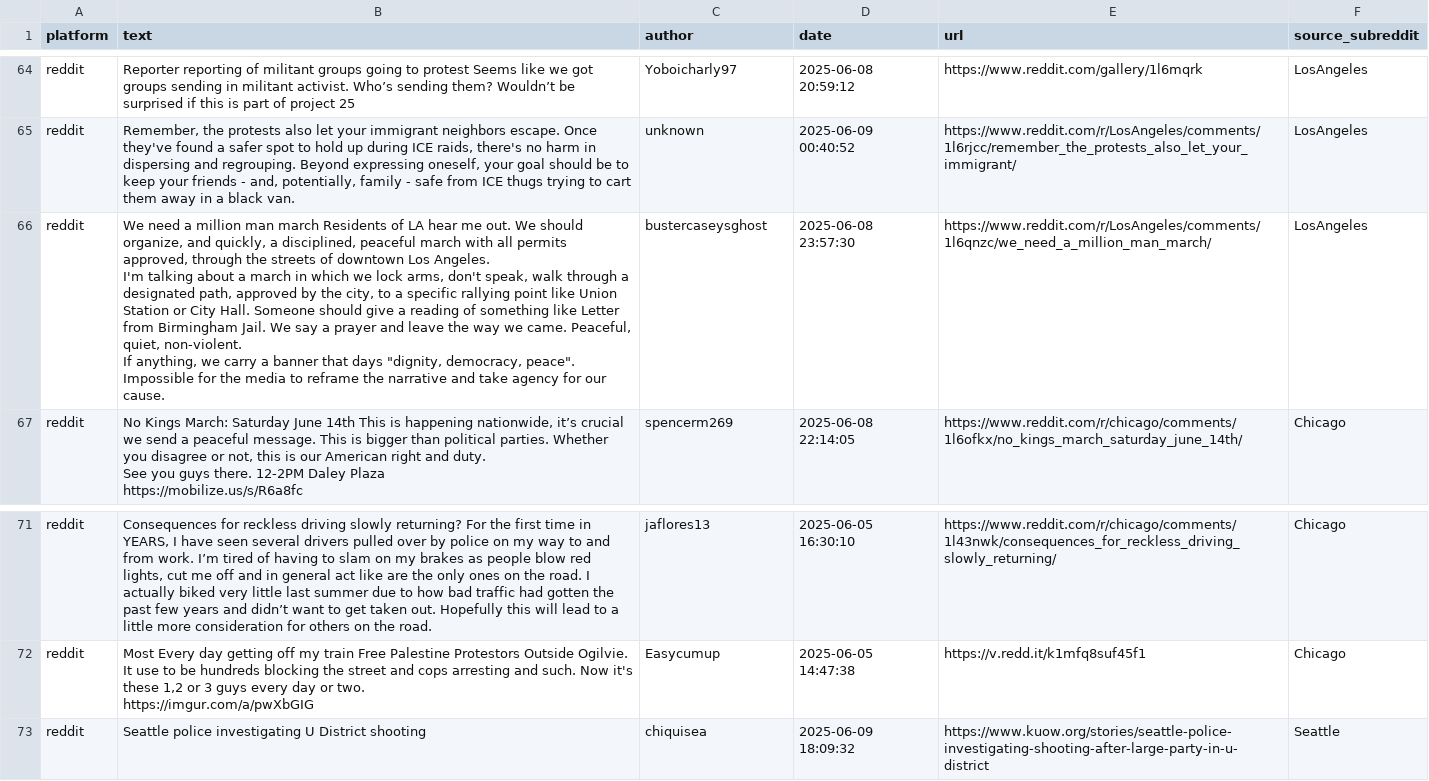
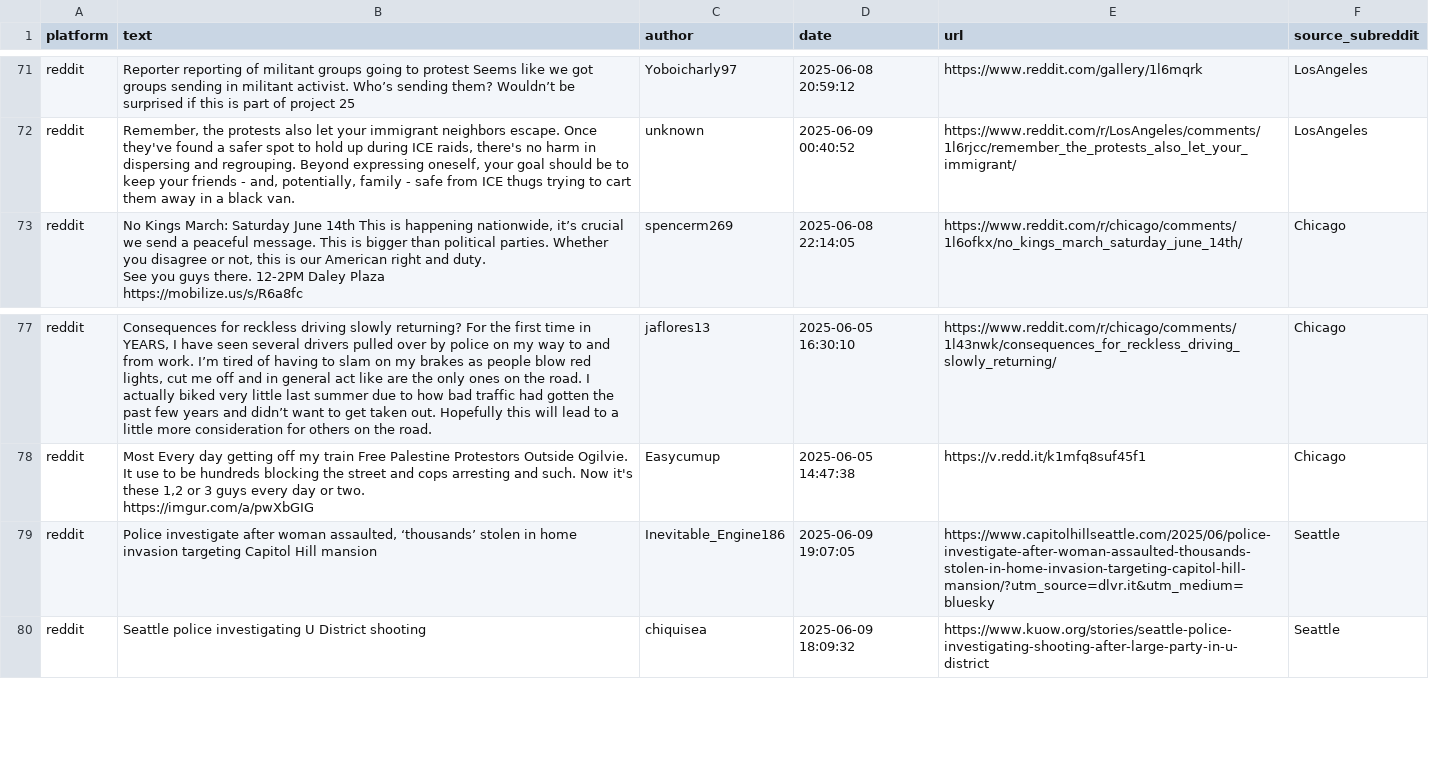
Before and after one commit to jeetb/civil-unrest-tracker, a CSV file: data/raw/reddit_signals.csv, drawn as a sheet; only a part is shown, gaps mark what is left out; the diff covers the shown part only.

```diff
--- a/data/raw/reddit_signals.csv
+++ b/data/raw/reddit_signals.csv
@@ -199,6 +210,2 @@ reddit,Reporter reporting of militant groups going to protest Seems like we got
 reddit,"Remember, the protests also let your immigrant neighbors escape. Once they've found a safer spot to hold up during ICE raids, there's no harm in dispersing and regrouping. Beyond expressing oneself, your goal should be to keep your friends - and, potentially, family - safe from ICE thugs trying to cart them away in a black van.",unknown,2025-06-09 00:40:52,https://www.reddit.com/r/LosAngeles/comments/1l6rjcc/remember_the_protests_also_let_your_immigrant/,LosAngeles
-reddit,"We need a million man march Residents of LA hear me out. We should organize, and quickly, a disciplined, peaceful march with all permits approved, through the streets of downtown Los Angeles.
-I'm talking about a march in which we lock arms, don't speak, walk through a designated path, approved by the city, to a specific rallying point like Union Station or City Hall. Someone should give a reading of something like Letter from Birmingham Jail. We say a prayer and leave the way we came. Peaceful, quiet, non-violent.
-If anything, we carry a banner that days ""dignity, democracy, peace"".
-Impossible for the media to reframe the narrative and take agency for our cause.",bustercaseysghost,2025-06-08 23:57:30,https://www.reddit.com/r/LosAngeles/comments/1l6qnzc/we_need_a_million_man_march/,LosAngeles
 reddit,"No Kings March: Saturday June 14th This is happening nationwide, it’s crucial we send a peaceful message. This is bigger than political parties. Whether you disagree or not, this is our American right and duty.
@@ -215,2 +222,3 @@ reddit,"Most Every day getting off my train Free Palestine Protestors Outside Og
 https://imgur.com/a/pwXbGIG",Easycumup,2025-06-05 14:47:38,https://v.redd.it/k1mfq8suf45f1,Chicago
+reddit,"Police investigate after woman assaulted, ‘thousands’ stolen in home invasion targeting Capitol Hill mansion ",Inevitable_Engine186,2025-06-09 19:07:05,https://www.capitolhillseattle.com/2025/06/police-investigate-after-woman-assaulted-thousands-stolen-in-home-invasion-targeting-capitol-hill-mansion/?utm_source=dlvr.it&utm_medium=bluesky,Seattle
 reddit,Seattle police investigating U District shooting ,chiquisea,2025-06-09 18:09:32,https://www.kuow.org/stories/seattle-police-investigating-shooting-after-large-party-in-u-district,Seattle
```
Also changed, not shown: 12 added rows and 5 removed rows elsewhere in this file, data/final/unrest_scores_168h.csv, data/final/unrest_scores_24h.csv, 2 other files.
